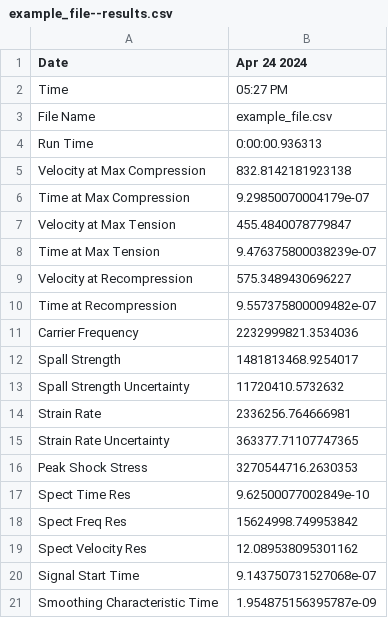
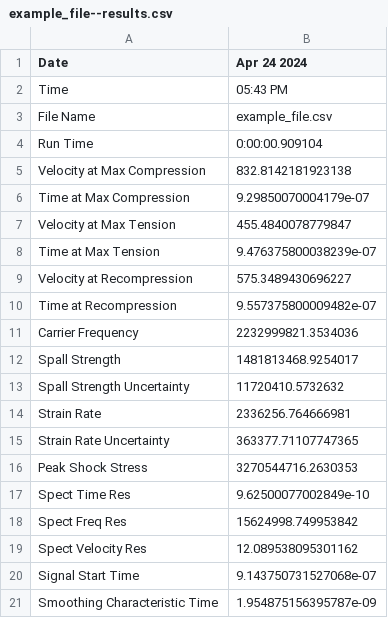
Before and after one commit to Jake-Diamond-9/ALPSS, a CSV file: output_data/example_file--results.csv, drawn as a sheet.

Commit message:
update auto_run for the example file

```diff
--- a/output_data/example_file--results.csv
+++ b/output_data/example_file--results.csv
@@ -1,5 +1,5 @@
 Date,Apr 24 2024
-Time,05:27 PM
+Time,05:43 PM
 File Name,example_file.csv
-Run Time,0:00:00.936313
+Run Time,0:00:00.909104
 Velocity at Max Compression,832.8142181923138
```
Also changed, not shown: 2 other files.
